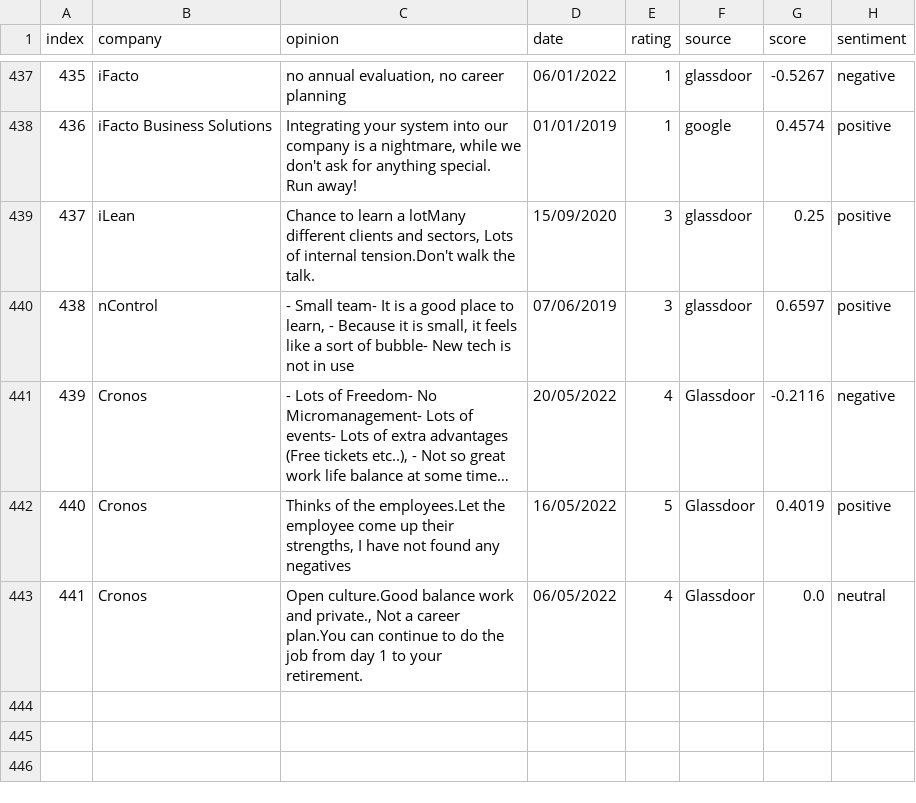
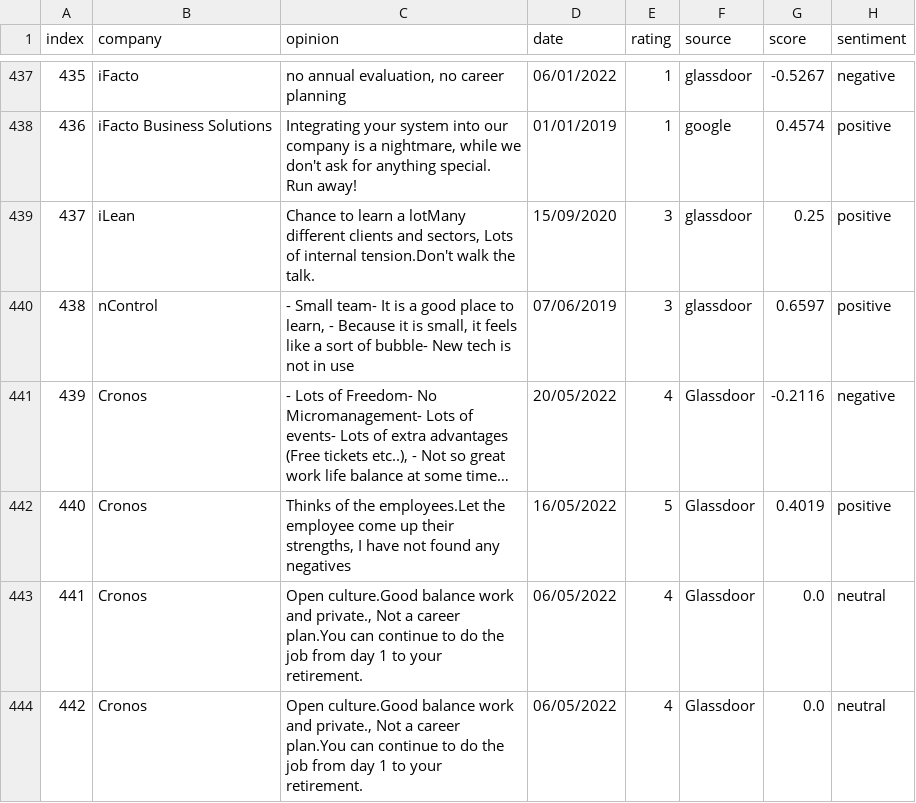
Before and after one commit to Rehtsecp/Cronos-Sentiment, a CSV file: cronos_reviews.csv, drawn as a sheet; only a part is shown, gaps mark what is left out; long unchanged cells end in …; the diff names each change by its address in the sheet, - before the commit and + after, or states it on an @@ line.

Commit message:
Update cronos_reviews.csv

```diff
--- a/cronos_reviews.csv
+++ b/cronos_reviews.csv
+row 444: 442 | Cronos | Open culture.Good balance work and private., Not a career plan.You can continue to do the job from day 1 to your retirement. | 06/05/2022 | 4 | Glassdoor | 0.0 | neutral
```
